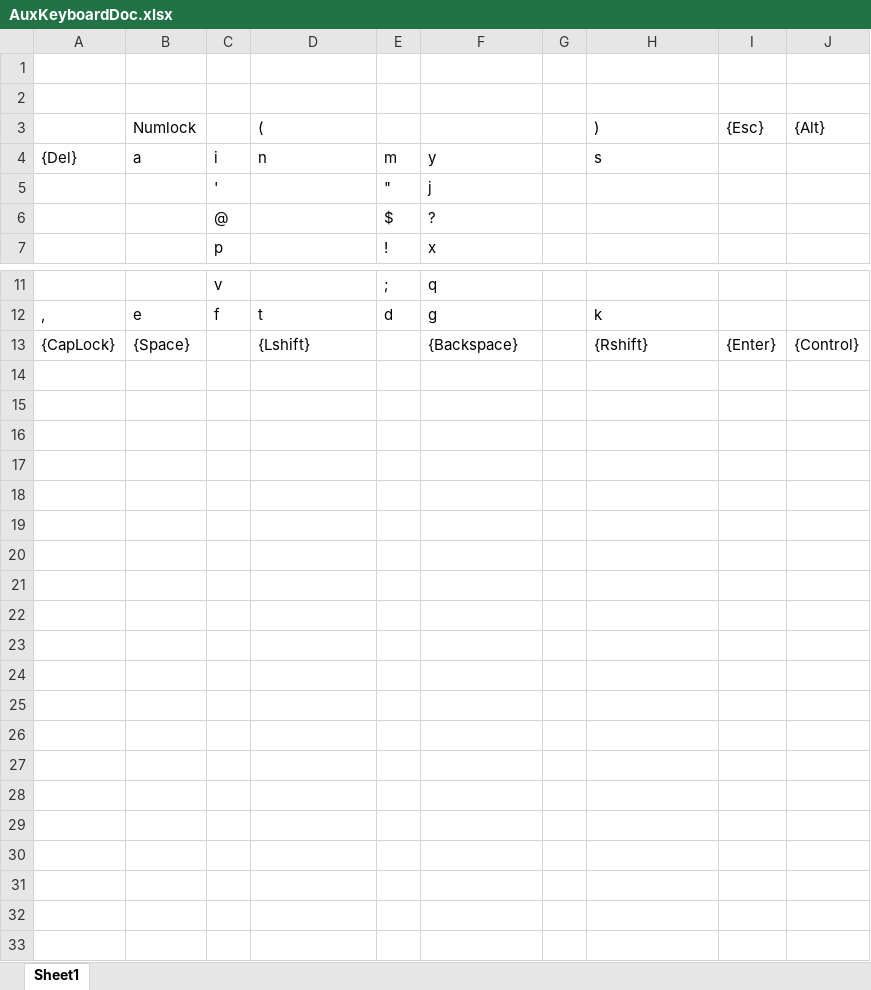
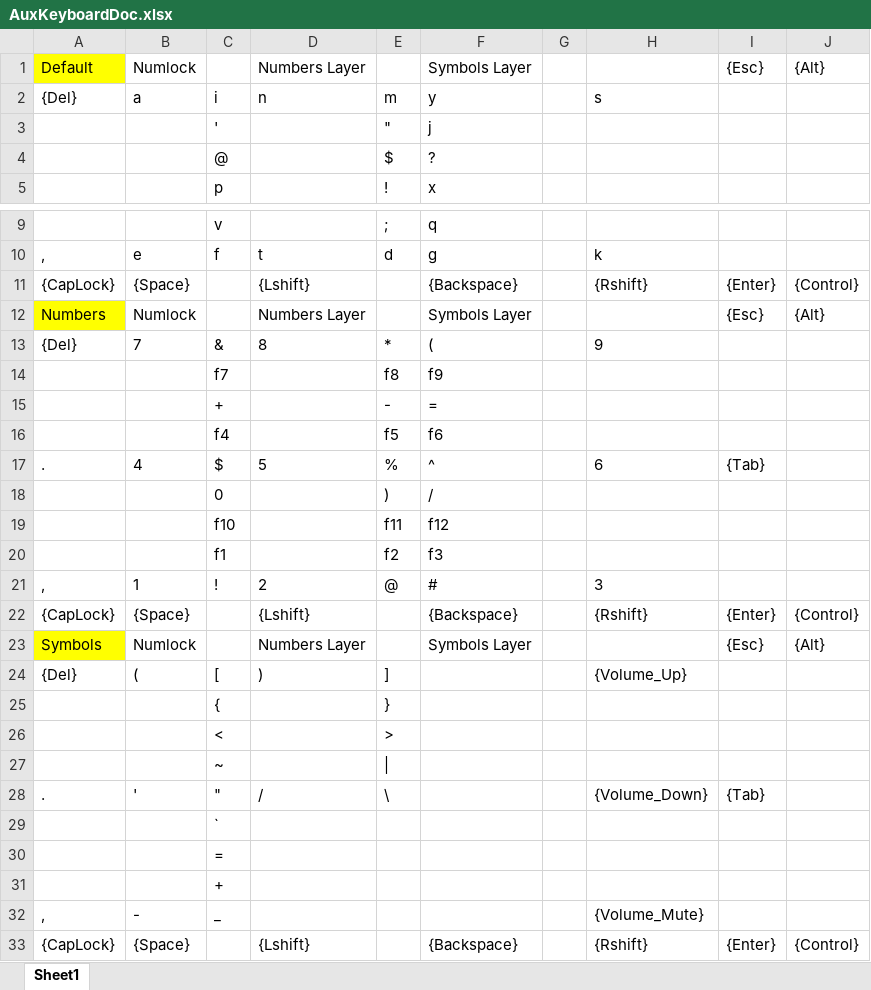
Before and after one commit to codepoke-kk/qwertigraphy, an Excel workbook: qwertigraph/AuxKeyboardDoc.xlsx, sheet Sheet1, drawn as a sheet; only a part is shown, gaps mark what is left out; values as stored, in another font and other column widths than the file's, no borders; removed rows and columns are numbered as before the commit, all else as after; the diff names each change by its address in the sheet, - before the commit and + after, or states it on an @@ line.

Commit message:
Added Number and Symbol layers

```diff
--- a/qwertigraph/AuxKeyboardDoc.xlsx (sheet Sheet1)
+++ b/qwertigraph/AuxKeyboardDoc.xlsx (sheet Sheet1)
-row 1: (empty)
+row 1: Default | Numlock |  | Numbers Layer |  | Symbols Layer |  |  | {Esc} | {Alt}
-A1 fill: none
+A1 fill: #FFFF00
-row 2: (empty)
-row 3:  | Numlock |  | ( |  |  |  | ) | {Esc} | {Alt}
+row 11: {CapLock} | {Space} |  | {Lshift} |  | {Backspace} |  | {Rshift} | {Enter} | {Control}
+row 12: Numbers | Numlock |  | Numbers Layer |  | Symbols Layer |  |  | {Esc} | {Alt}
+row 13: {Del} | 7 | & | 8 | * | ( |  | 9
+row 14:  |  | f7 |  | f8 | f9
+row 15:  |  | + |  | - | =
+row 16:  |  | f4 |  | f5 | f6
+row 17: . | 4 | $ | 5 | % | ^ |  | 6 | {Tab}
+row 18:  |  | 0 |  | ) | /
+row 19:  |  | f10 |  | f11 | f12
+row 20:  |  | f1 |  | f2 | f3
+row 21: , | 1 | ! | 2 | @ | # |  | 3
+row 22: {CapLock} | {Space} |  | {Lshift} |  | {Backspace} |  | {Rshift} | {Enter} | {Control}
+row 23: Symbols | Numlock |  | Numbers Layer |  | Symbols Layer |  |  | {Esc} | {Alt}
+row 24: {Del} | ( | [ | ) | ] |  |  | {Volume_Up}
+row 25:  |  | { |  | }
+row 26:  |  | < |  | >
+row 27:  |  | ~
+row 28: . | ' | " | / | \ |  |  | {Volume_Down} | {Tab}
+row 29:  |  | `
+row 30:  |  | =
+row 31:  |  | +
+row 32: , | - | _ |  |  |  |  | {Volume_Mute}
```
Also changed, not shown: 2 other files.
